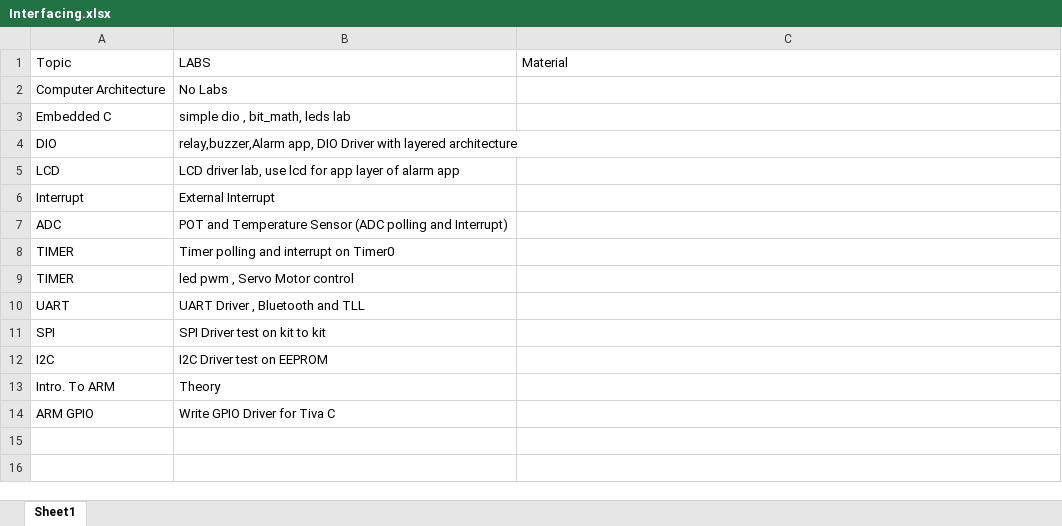
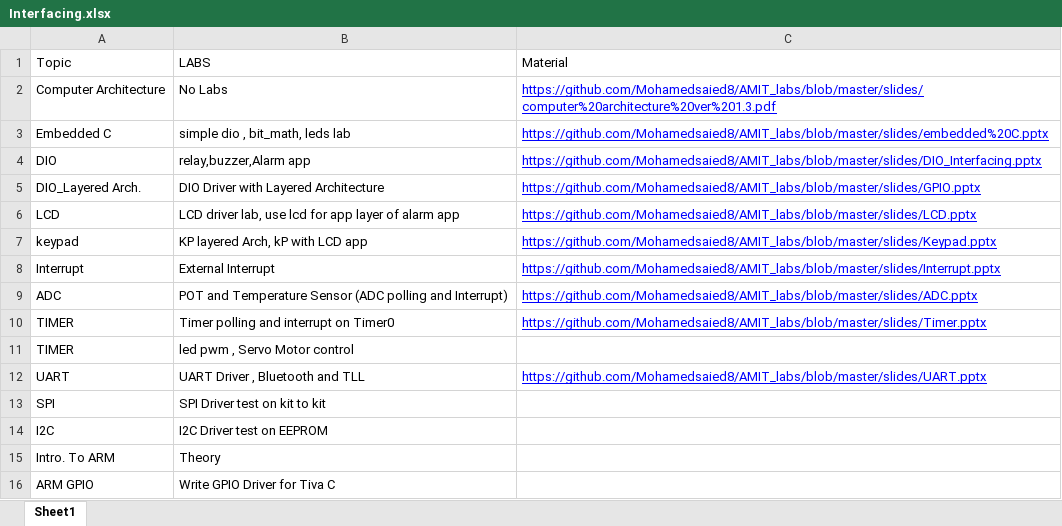
Before and after one commit to Mohamedsaied8/AMIT_labs, an Excel workbook: slides/Interfacing.xlsx, sheet Sheet1, drawn as a sheet; values as stored, in another font and other column widths than the file's, no borders; removed rows and columns are numbered as before the commit, all else as after; the diff names each change by its address in the sheet, - before the commit and + after, or states it on an @@ line.

```diff
--- a/slides/Interfacing.xlsx (sheet Sheet1)
+++ b/slides/Interfacing.xlsx (sheet Sheet1)
-C2 (Material): (empty)
+C2 (Material): https://github.com/Mohamedsaied8/AMIT_labs/blob/master/slides/computer%20architecture%20ver%201.3.pdf
-C3 (Material): (empty)
+C3 (Material): https://github.com/Mohamedsaied8/AMIT_labs/blob/master/slides/embedded%20C.pptx
-row 4: DIO | relay,buzzer,Alarm app, DIO Driver with layered architecture
+row 4: DIO | relay,buzzer,Alarm app | https://github.com/Mohamedsaied8/AMIT_labs/blob/master/slides/DIO_Interfacing.pptx
+row 5: DIO_Layered Arch. | DIO Driver with Layered Architecture | https://github.com/Mohamedsaied8/AMIT_labs/blob/master/slides/GPIO.pptx
-C6 (Material): (empty)
+C6 (Material): https://github.com/Mohamedsaied8/AMIT_labs/blob/master/slides/LCD.pptx
+row 7: keypad | KP layered Arch, kP with LCD app | https://github.com/Mohamedsaied8/AMIT_labs/blob/master/slides/Keypad.pptx
-C8 (Material): (empty)
+C8 (Material): https://github.com/Mohamedsaied8/AMIT_labs/blob/master/slides/Interrupt.pptx
-C9 (Material): (empty)
+C9 (Material): https://github.com/Mohamedsaied8/AMIT_labs/blob/master/slides/ADC.pptx
-C10 (Material): (empty)
+C10 (Material): https://github.com/Mohamedsaied8/AMIT_labs/blob/master/slides/Timer.pptx
-C12 (Material): (empty)
+C12 (Material): https://github.com/Mohamedsaied8/AMIT_labs/blob/master/slides/UART.pptx
```
Also changed, not shown: 2 other files.
